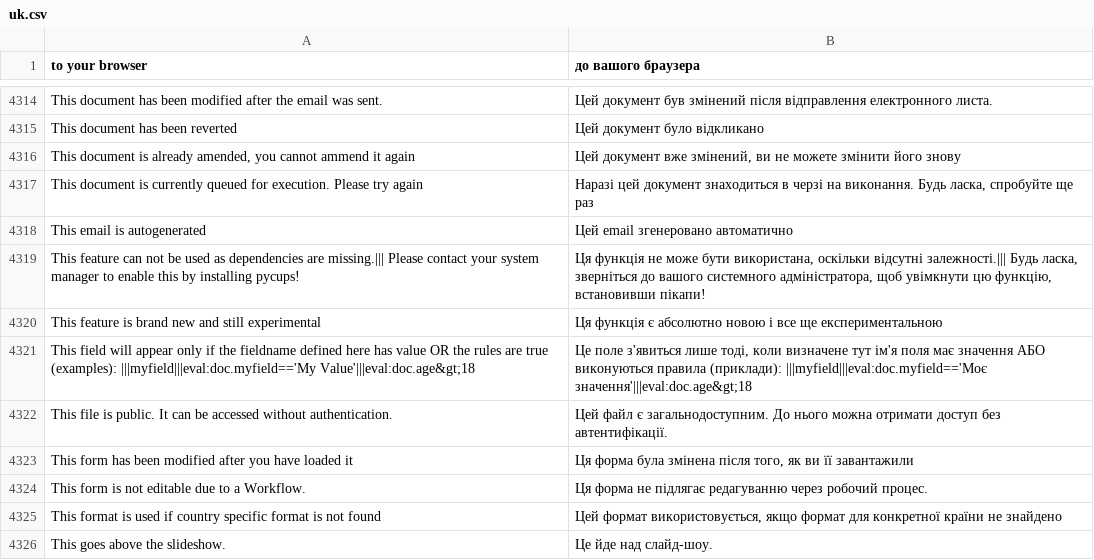
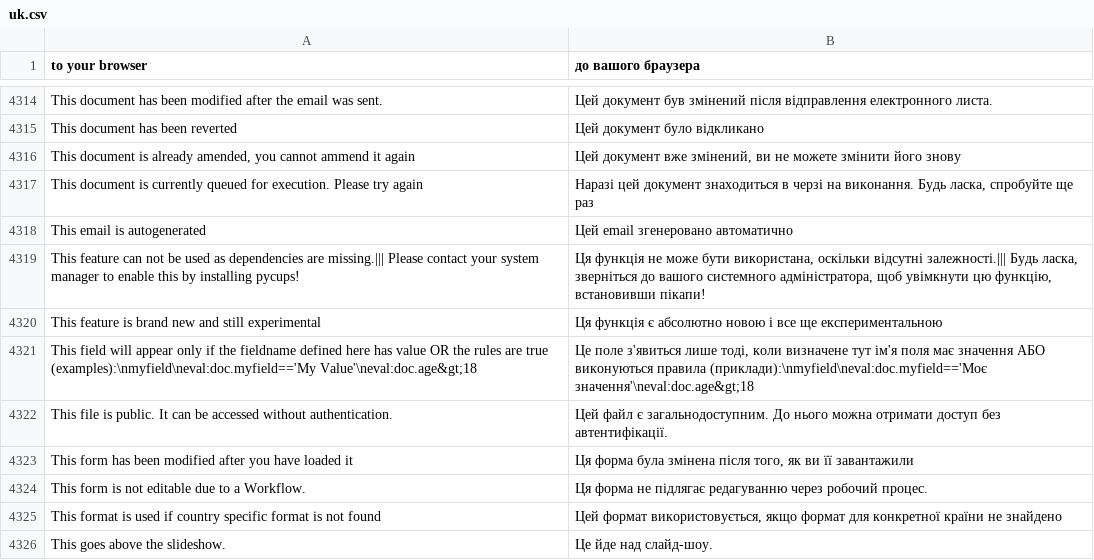
Before and after one commit to rareMaxim/frappe_ua, a CSV file: frappe_ua/translations/uk.csv, drawn as a sheet; only a part is shown, gaps mark what is left out.

Commit message:
fix 82623e5

```diff
--- a/frappe_ua/translations/uk.csv
+++ b/frappe_ua/translations/uk.csv
@@ -4320,3 +4320,3 @@ This feature can not be used as dependencies are missing.|||				Please contact y
 This feature is brand new and still experimental,Ця функція є абсолютно новою і все ще експериментальною,
-This field will appear only if the fieldname defined here has value OR the rules are true (examples): |||myfield|||eval:doc.myfield=='My Value'|||eval:doc.age&gt;18,"Це поле з'явиться лише тоді, коли визначене тут ім'я поля має значення АБО виконуються правила (приклади): |||myfield|||eval:doc.myfield=='Моє значення'|||eval:doc.age&gt;18",
+This field will appear only if the fieldname defined here has value OR the rules are true (examples):\nmyfield\neval:doc.myfield=='My Value'\neval:doc.age&gt;18,"Це поле з'явиться лише тоді, коли визначене тут ім'я поля має значення АБО виконуються правила (приклади):\nmyfield\neval:doc.myfield=='Моє значення'\neval:doc.age&gt;18",
 This file is public. It can be accessed without authentication.,Цей файл є загальнодоступним. До нього можна отримати доступ без автентифікації.,
```
